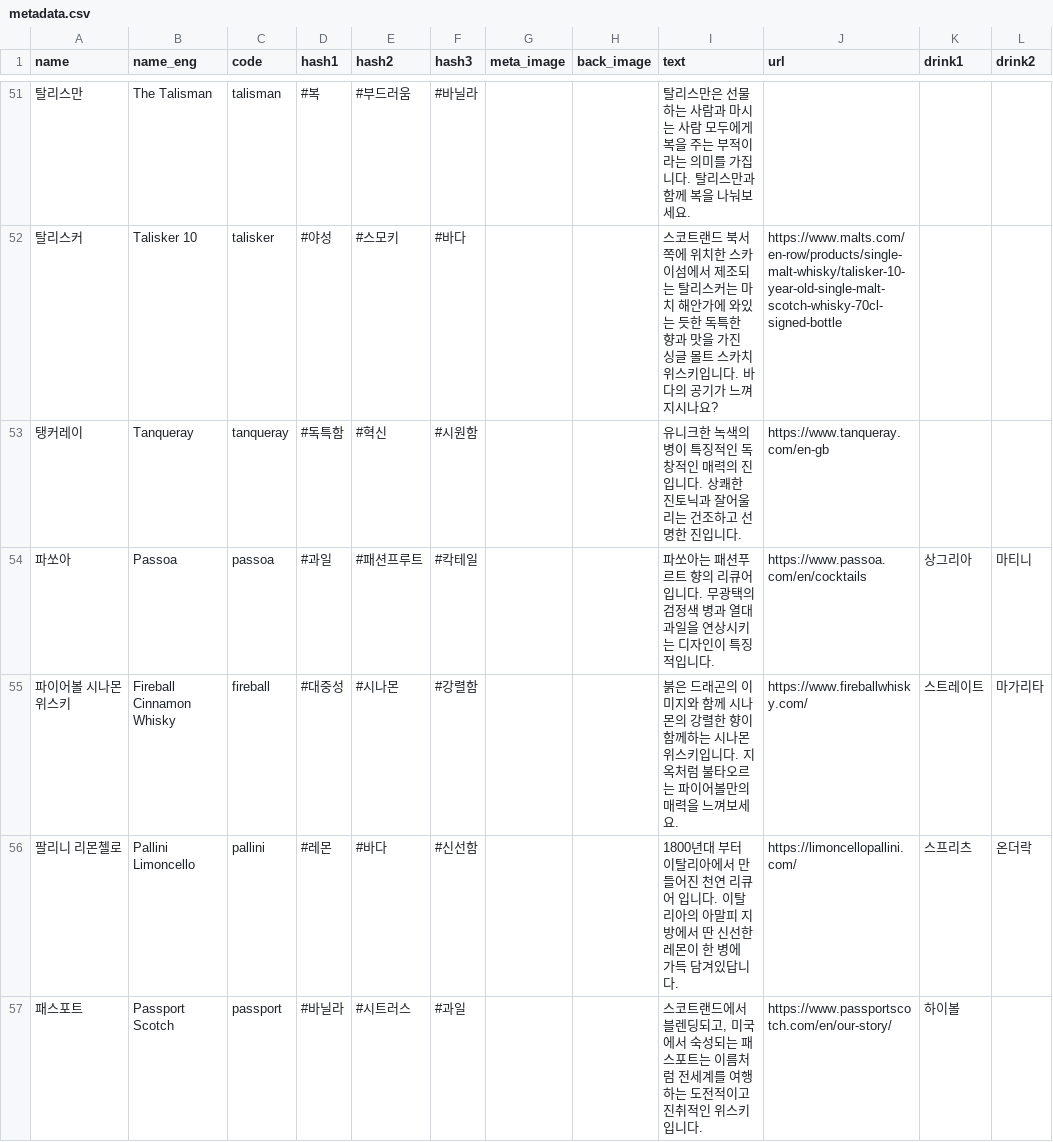
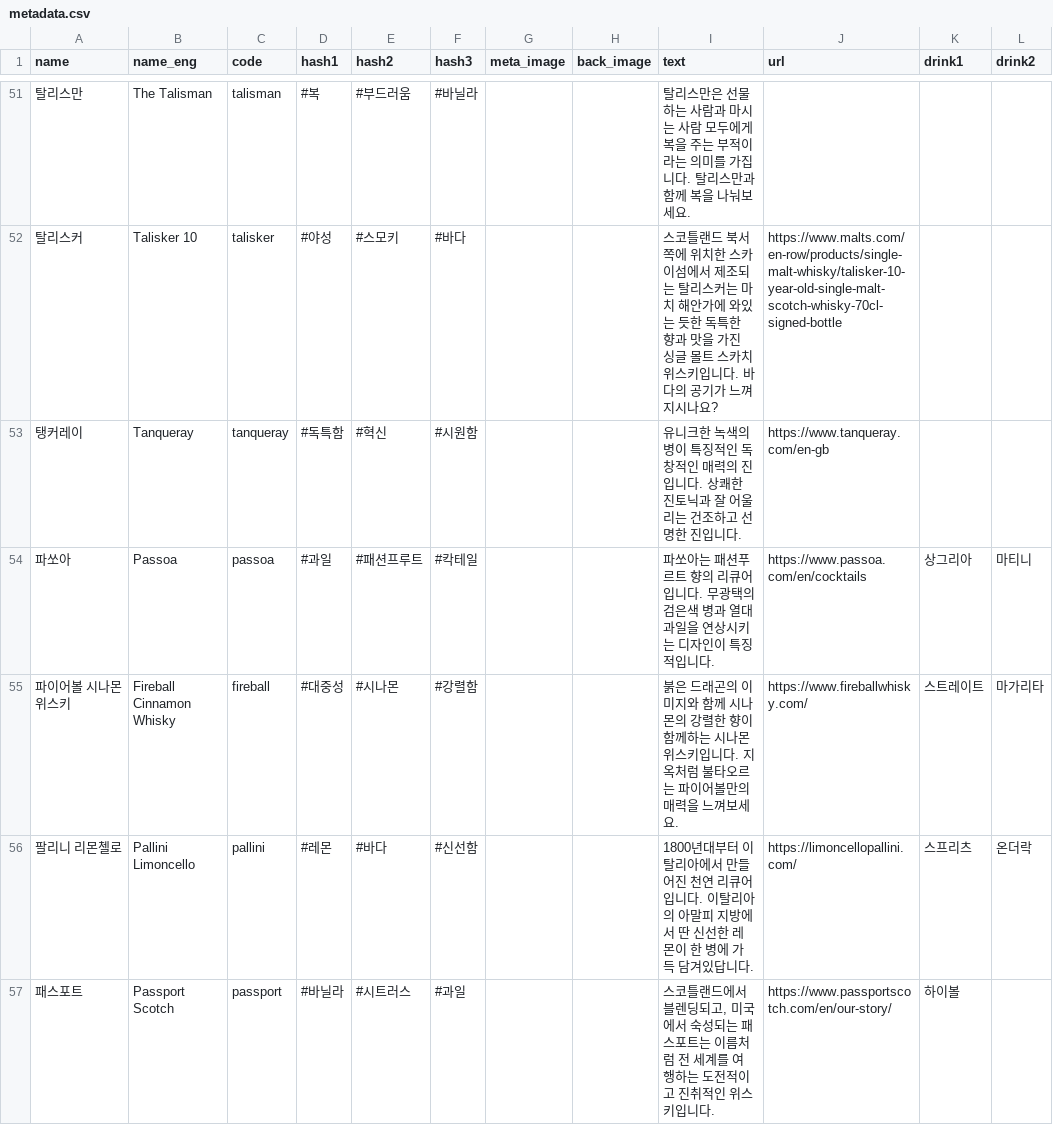
Before and after one commit to bearwithbottle/data, a CSV file: metadata.csv, drawn as a sheet; only a part is shown, gaps mark what is left out; the diff covers the shown part only.

```diff
--- a/metadata.csv
+++ b/metadata.csv
@@ -51,7 +51,7 @@ name,name_eng,code,hash1,hash2,hash3,meta_image,back_image,text,url,drink1,drink
 탈리스만,The Talisman,talisman,#복,#부드러움,#바닐라,,,탈리스만은 선물하는 사람과 마시는 사람 모두에게 복을 주는 부적이라는 의미를 가집니다. 탈리스만과 함께 복을 나눠보세요.,,,
-탈리스커,Talisker 10,talisker,#야성,#스모키,#바다,,,스코트랜드 북서쪽에 위치한 스카이섬에서 제조되는 탈리스커는 마치 해안가에 와있는 듯한 독특한 향과 맛을 가진 싱글 몰트 스카치 위스키입니다. 바다의 공기가 느껴지시나요?,https://www.malts.com/en-row/products/single-malt-whisky/talisker-10-year-old-single-malt-scotch-whisky-70cl-signed-bottle,,
-탱커레이,Tanqueray,tanqueray,#독특함,#혁신,#시원함,,,유니크한 녹색의 병이 특징적인 독창적인 매력의 진입니다. 상쾌한 진토닉과 잘어울리는 건조하고 선명한 진입니다.,https://www.tanqueray.com/en-gb,,
-파쏘아,Passoa,passoa,#과일,#패션프루트,#칵테일,,,파쏘아는 패션푸르트 향의 리큐어입니다. 무광택의 검정색 병과 열대 과일을 연상시키는 디자인이 특징적입니다.,https://www.passoa.com/en/cocktails,상그리아,마티니
+탈리스커,Talisker 10,talisker,#야성,#스모키,#바다,,,스코틀랜드 북서쪽에 위치한 스카이섬에서 제조되는 탈리스커는 마치 해안가에 와있는 듯한 독특한 향과 맛을 가진 싱글 몰트 스카치 위스키입니다. 바다의 공기가 느껴지시나요?,https://www.malts.com/en-row/products/single-malt-whisky/talisker-10-year-old-single-malt-scotch-whisky-70cl-signed-bottle,,
+탱커레이,Tanqueray,tanqueray,#독특함,#혁신,#시원함,,,유니크한 녹색의 병이 특징적인 독창적인 매력의 진입니다. 상쾌한 진토닉과 잘 어울리는 건조하고 선명한 진입니다.,https://www.tanqueray.com/en-gb,,
+파쏘아,Passoa,passoa,#과일,#패션프루트,#칵테일,,,파쏘아는 패션푸르트 향의 리큐어입니다. 무광택의 검은색 병과 열대 과일을 연상시키는 디자인이 특징적입니다.,https://www.passoa.com/en/cocktails,상그리아,마티니
 파이어볼 시나몬 위스키,Fireball Cinnamon Whisky,fireball,#대중성,#시나몬,#강렬함,,,붉은 드래곤의 이미지와 함께 시나몬의 강렬한 향이 함께하는 시나몬 위스키입니다. 지옥처럼 불타오르는 파이어볼만의 매력을 느껴보세요.,https://www.fireballwhisky.com/,스트레이트,마가리타
-팔리니 리몬첼로,Pallini Limoncello,pallini,#레몬,#바다,#신선함,,,1800년대 부터 이탈리아에서 만들어진 천연 리큐어 입니다. 이탈리아의 아말피 지방에서 딴 신선한 레몬이 한 병에 가득 담겨있답니다.,https://limoncellopallini.com/,스프리츠,온더락
-패스포트,Passport Scotch,passport,#바닐라,#시트러스,#과일,,,"스코트랜드에서 블렌딩되고, 미국에서 숙성되는 패스포트는 이름처럼 전세계를 여행하는 도전적이고 진취적인 위스키입니다.",https://www.passportscotch.com/en/our-story/,하이볼,
+팔리니 리몬첼로,Pallini Limoncello,pallini,#레몬,#바다,#신선함,,,1800년대부터 이탈리아에서 만들어진 천연 리큐어입니다. 이탈리아의 아말피 지방에서 딴 신선한 레몬이 한 병에 가득 담겨있답니다.,https://limoncellopallini.com/,스프리츠,온더락
+패스포트,Passport Scotch,passport,#바닐라,#시트러스,#과일,,,"스코틀랜드에서 블렌딩되고, 미국에서 숙성되는 패스포트는 이름처럼 전 세계를 여행하는 도전적이고 진취적인 위스키입니다.",https://www.passportscotch.com/en/our-story/,하이볼,
```
Also changed, not shown: 23 edited cells elsewhere in this file.
